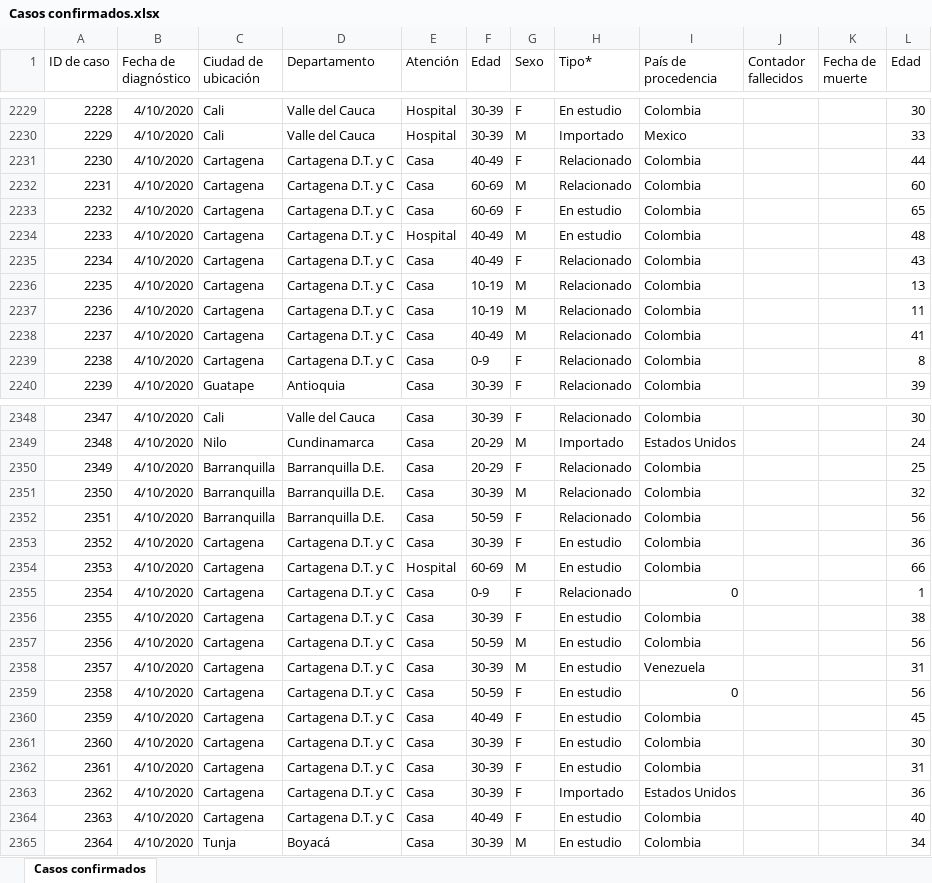
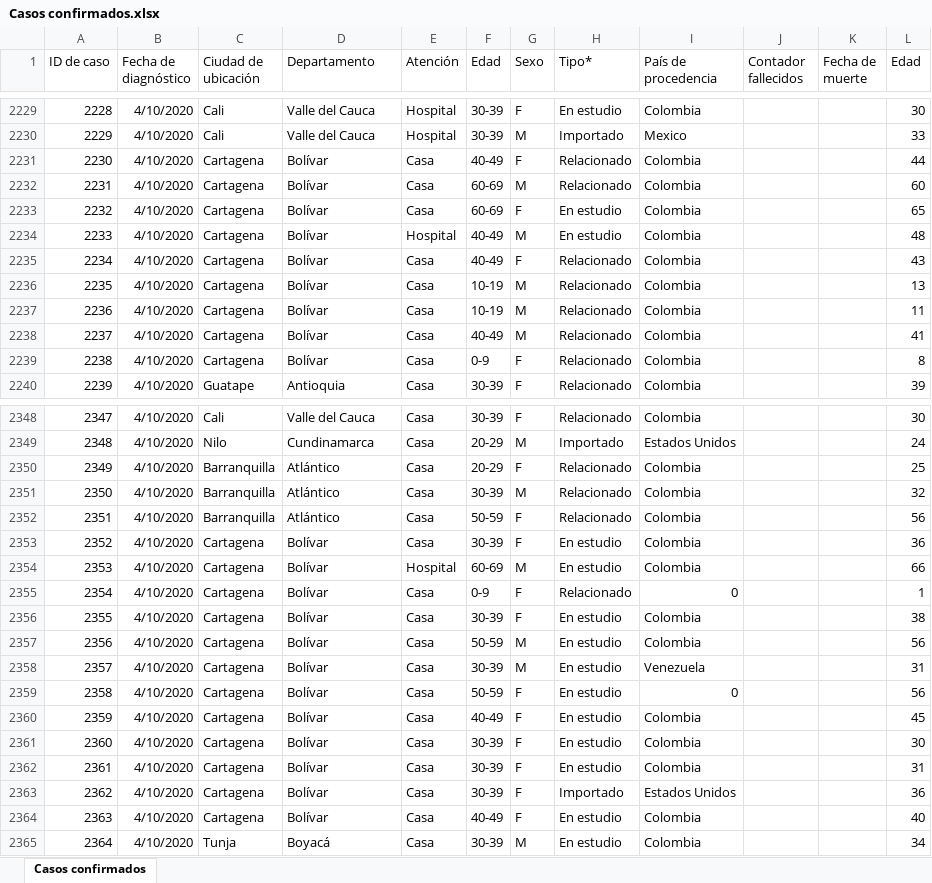
Before and after one commit to kyrosan/Covid-19-Colombia, an Excel workbook: Casos confirmados.xlsx, sheet Casos confirmados, drawn as a sheet; only a part is shown, gaps mark what is left out; values as stored, in another font and other column widths than the file's, no borders; the diff covers the shown part only; the diff names each change by its address in the sheet, - before the commit and + after, or states it on an @@ line.

Commit message:
Update Casos confirmados.xlsx

```diff
--- a/Casos confirmados.xlsx (sheet Casos confirmados)
+++ b/Casos confirmados.xlsx (sheet Casos confirmados)
-D2231:D2239 (Departamento): Cartagena D.T. y C
+D2231:D2239 (Departamento): Bolívar
-D2350:D2352 (Departamento): Barranquilla D.E.
+D2350:D2352 (Departamento): Atlántico
-D2353:D2364 (Departamento): Cartagena D.T. y C
+D2353:D2364 (Departamento): Bolívar
```
Also changed, not shown: 13 edited cells elsewhere in this sheet.
